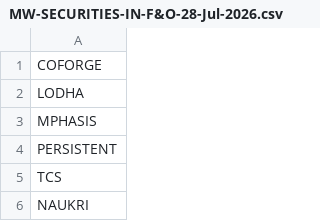
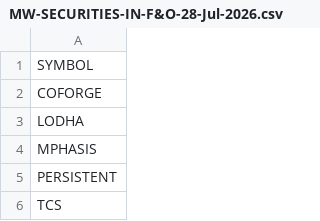
Before and after one commit to fiosx-india/marketverse, a CSV file: data/MW-SECURITIES-IN-F&O-28-Jul-2026.csv, drawn as a sheet; only a part is shown; the shorter side is filled out with more unchanged rows.

Commit message:
Update MW-SECURITIES-IN-F&O-28-Jul-2026.csv

```diff
--- a/data/MW-SECURITIES-IN-F&O-28-Jul-2026.csv
+++ b/data/MW-SECURITIES-IN-F&O-28-Jul-2026.csv
@@ -1 +1,2 @@
+SYMBOL
 COFORGE
```
